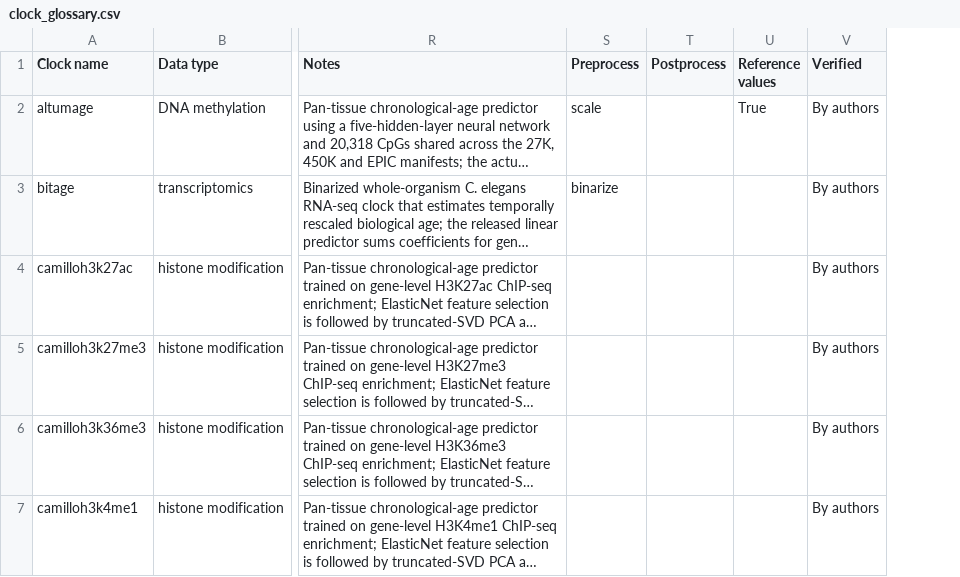
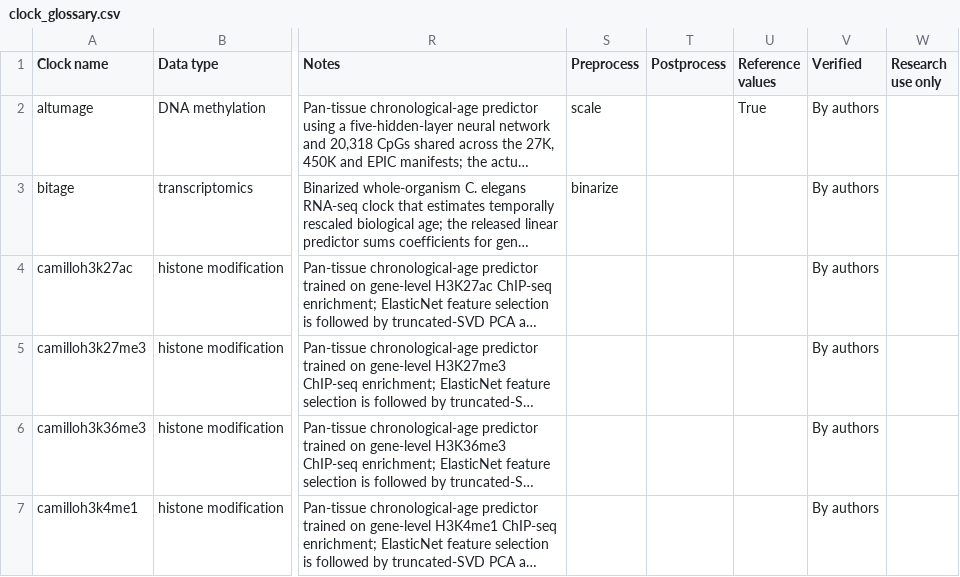
Before and after one commit to lucascamillomd/pyaging, a CSV file: docs/_static/clock_glossary.csv, drawn as a sheet; only a part is shown, gaps mark what is left out; long unchanged cells end in …; the diff covers the shown part only; the diff names each change by its address in the sheet, - before the commit and + after, or states it on an @@ line.

```diff
--- a/docs/_static/clock_glossary.csv
+++ b/docs/_static/clock_glossary.csv
+column W (Research use only), empty
```
Also changed, not shown: 2 added rows elsewhere in this file, 15 other files.
